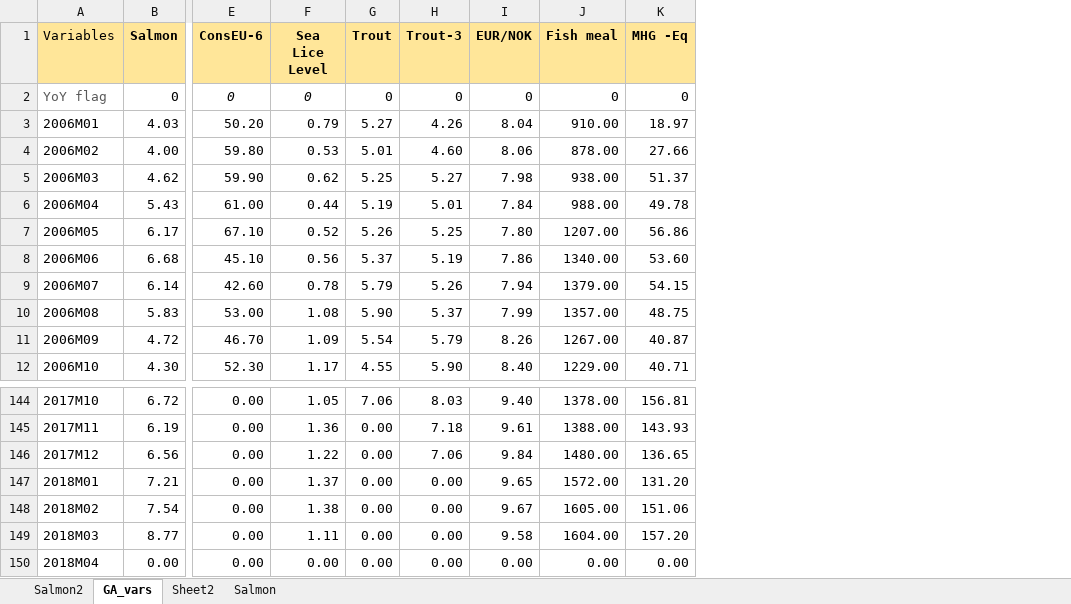
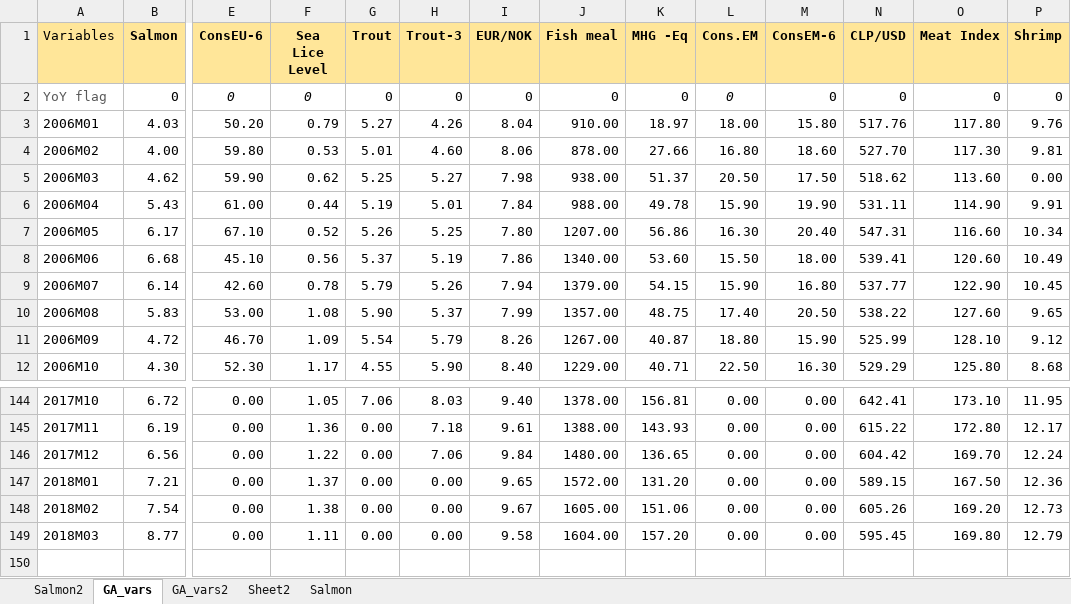
Before and after one commit to sigvekb/dynamic-factor, an Excel workbook: data/Salmon_data.xlsx, sheet GA_vars, drawn as a sheet; only a part is shown, gaps mark what is left out; values as stored, in another font and other column widths than the file's, no borders; removed rows and columns are numbered as before the commit, all else as after; rows hold the shown columns only; the diff names each change by its address in the sheet, - before the commit and + after, or states it on an @@ line.

```diff
--- a/data/Salmon_data.xlsx (sheet GA_vars)
+++ b/data/Salmon_data.xlsx (sheet GA_vars)
+sheet tab: GA_vars2
+column L (Cons.EM), rows 2-12: 0 | 18.00 | 16.80 | 20.50 | 15.90 | 16.30 | 15.50 | 15.90 | 17.40 | 18.80 | 22.50; rows 144-149: all 0.00
+column M (ConsEM-6), rows 2-12: 0 | 15.80 | 18.60 | 17.50 | 19.90 | 20.40 | 18.00 | 16.80 | 20.50 | 15.90 | 16.30; rows 144-149: all 0.00
+column N (CLP/USD), rows 2-12: 0 | 517.76 | 527.70 | 518.62 | 531.11 | 547.31 | 539.41 | 537.77 | 538.22 | 525.99 | 529.29; rows 144-149: 642.41 | 615.22 | 604.42 | 589.15 | 605.26 | 595.45
+column O (Meat Index), rows 2-12: 0 | 117.80 | 117.30 | 113.60 | 114.90 | 116.60 | 120.60 | 122.90 | 127.60 | 128.10 | 125.80; rows 144-149: 173.10 | 172.80 | 169.70 | 167.50 | 169.20 | 169.80
+column P (Shrimp), rows 2-12: 0 | 9.76 | 9.81 | 0.00 | 9.91 | 10.34 | 10.49 | 10.45 | 9.65 | 9.12 | 8.68; rows 144-149: 11.95 | 12.17 | 12.24 | 12.36 | 12.73 | 12.79
-row 150: 2018M04 | 0.00 | 0.00 | 0.00 | 0.00 | 0.00 | 0.00 | 0.00 | 0.00
```
Also changed, not shown: sheet Salmon2, data/Benchmarks.xlsx, 6 other files.
